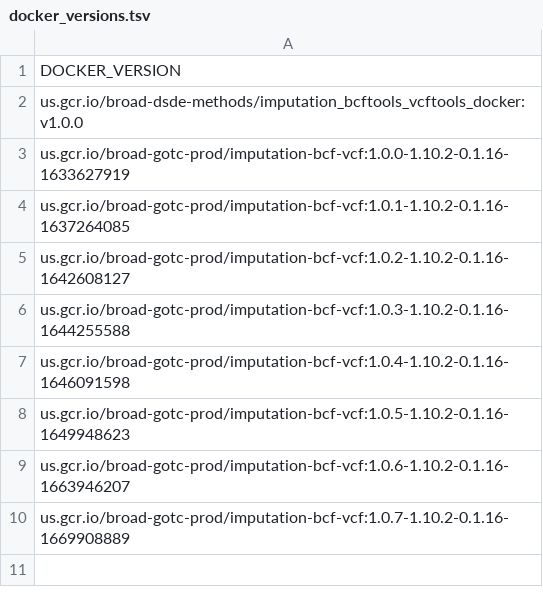
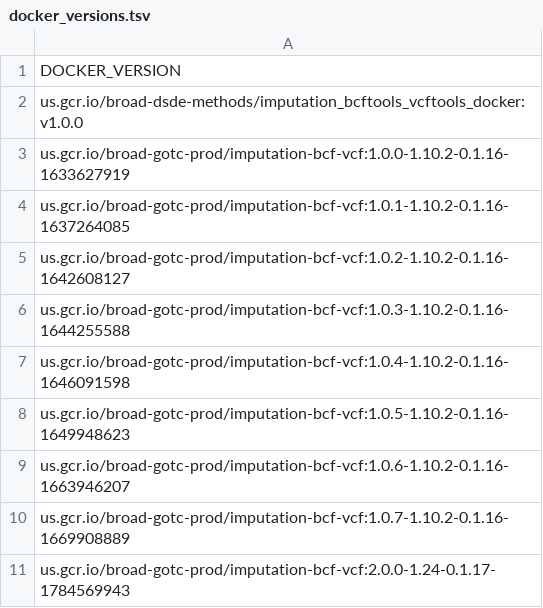
Before and after one commit to broadinstitute/warp-tools, a TSV file: 3rd-party-tools/bcftools-vcftools/docker_versions.tsv, drawn as a sheet; the diff names each change by its address in the sheet, - before the commit and + after, or states it on an @@ line.

Commit message:
[TSPS-1062] SV Imputation pipeline docker image and updates (#205)

```diff
--- a/3rd-party-tools/bcftools-vcftools/docker_versions.tsv
+++ b/3rd-party-tools/bcftools-vcftools/docker_versions.tsv
+row 11: us.gcr.io/broad-gotc-prod/imputation-bcf-vcf:2.0.0-1.24-0.1.17-1784569943
```
Also changed, not shown: 9 other files.
